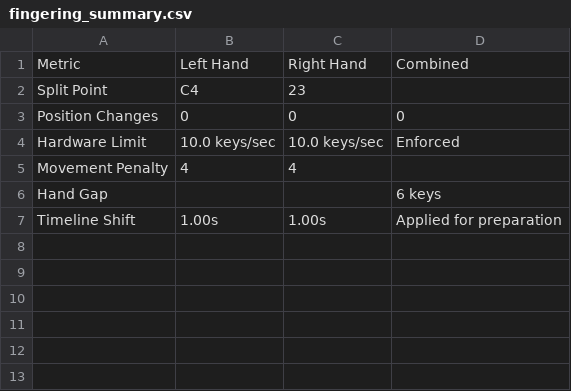
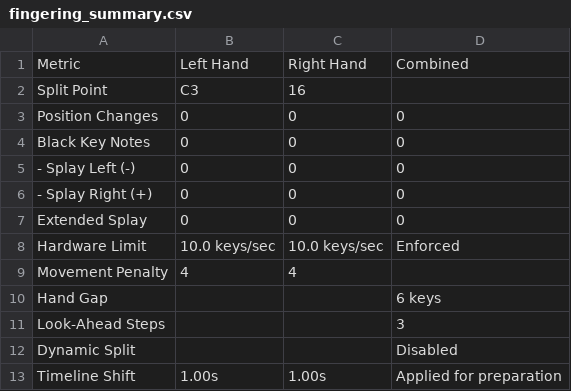
Before and after one commit to Piano-Hand-Archive/Piano-Hand-Algorithms, a CSV file: fingering_summary.csv, drawn as a sheet.

```diff
--- a/fingering_summary.csv
+++ b/fingering_summary.csv
@@ -1,4 +1,8 @@
 Metric,Left Hand,Right Hand,Combined
-Split Point,C4,23,
+Split Point,C3,16,
 Position Changes,0,0,0
+Black Key Notes,0,0,0
+  - Splay Left (-),0,0,0
+  - Splay Right (+),0,0,0
+Extended Splay,0,0,0
 Hardware Limit,10.0 keys/sec,10.0 keys/sec,Enforced
@@ -6,2 +10,4 @@ Movement Penalty,4,4,
 Hand Gap,,,6 keys
+Look-Ahead Steps,,,3
+Dynamic Split,,,Disabled
 Timeline Shift,1.00s,1.00s,Applied for preparation
```
Also changed, not shown: fingering_plan.csv, 8 other files.
